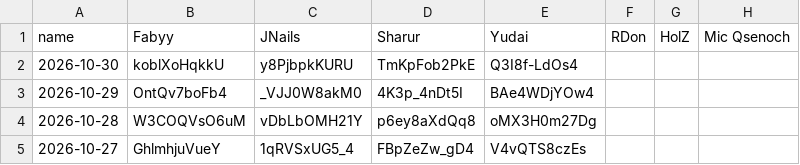
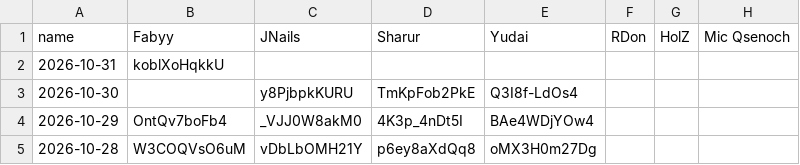
Before and after one commit to Fabian-Balzer/Randomkingdominion, a CSV file: static/other/yt_dailies_ids.csv, drawn as a sheet; only a part is shown; the shorter side is filled out with more unchanged rows.

```diff
--- a/static/other/yt_dailies_ids.csv
+++ b/static/other/yt_dailies_ids.csv
@@ -1,3 +1,4 @@
 name;Fabyy;JNails;Sharur;Yudai;RDon;HolZ;Mic Qsenoch
-2026-10-30;koblXoHqkkU;y8PjbpkKURU;TmKpFob2PkE;Q3I8f-LdOs4;;;
+2026-10-31;koblXoHqkkU;;;;;;
+2026-10-30;;y8PjbpkKURU;TmKpFob2PkE;Q3I8f-LdOs4;;;
 2026-10-29;OntQv7boFb4;_VJJ0W8akM0;4K3p_4nDt5I;BAe4WDjYOw4;;;
```
Also changed, not shown: 5 other files.
